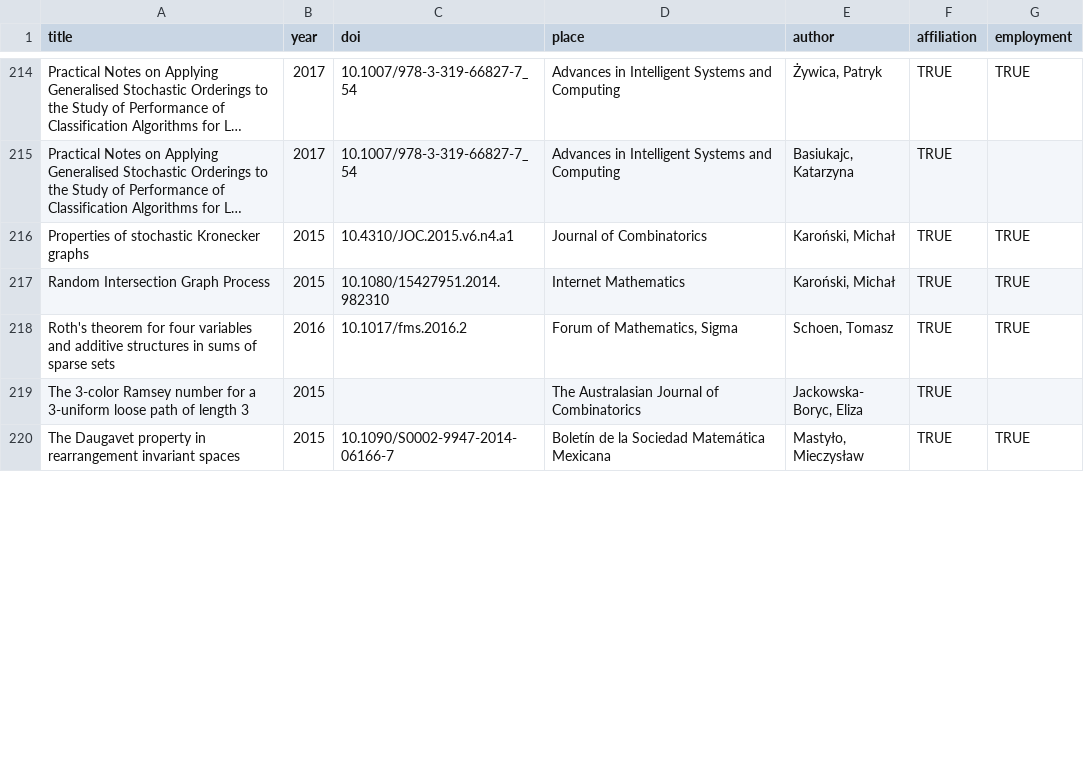
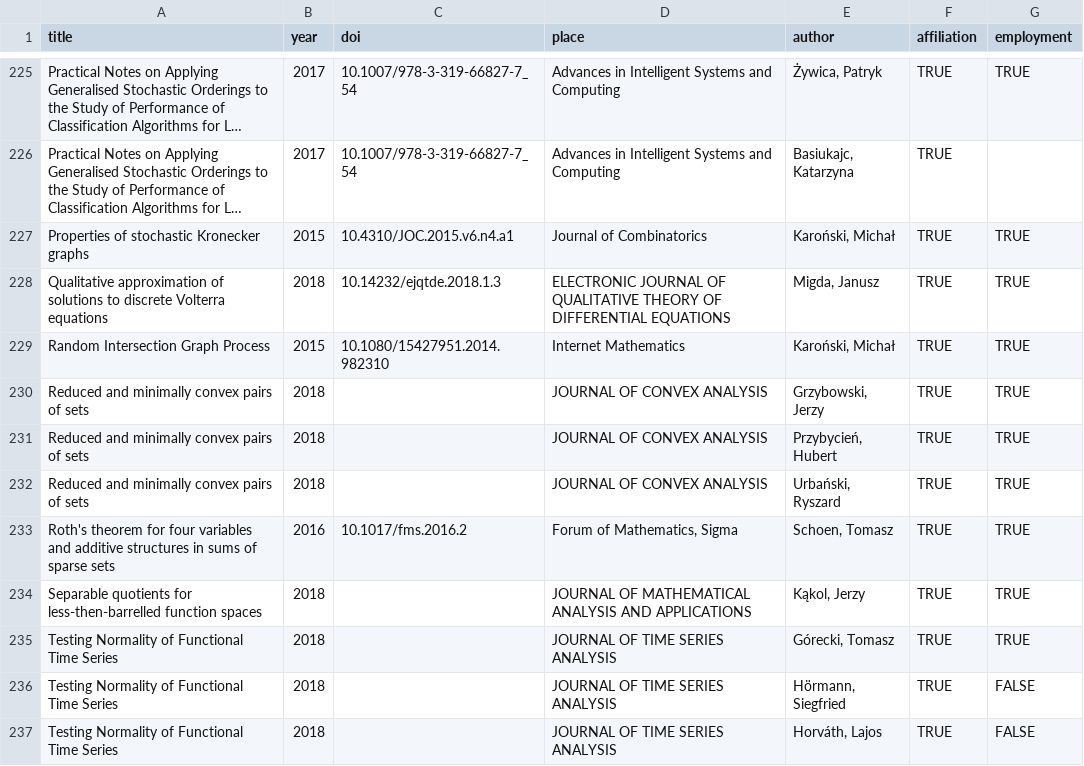
Before and after one commit to andre-wojtowicz/pbn-export-cleaner, a CSV file: pbn-chapters.csv, drawn as a sheet; only a part is shown, gaps mark what is left out; the shorter side is filled out with more unchanged rows; long unchanged cells end in …; the diff covers the shown part only.

```diff
--- a/pbn-chapters.csv
+++ b/pbn-chapters.csv
@@ -216,0 +228 @@
+Qualitative approximation of solutions to discrete Volterra equations,2018,10.14232/ejqtde.2018.1.3,ELECTRONIC JOURNAL OF QUALITATIVE THEORY OF DIFFERENTIAL EQUATIONS,"Migda, Janusz",TRUE,TRUE
@@ -217,0 +230,3 @@
+Reduced and minimally convex pairs of sets,2018,,JOURNAL OF CONVEX ANALYSIS,"Grzybowski, Jerzy",TRUE,TRUE
+Reduced and minimally convex pairs of sets,2018,,JOURNAL OF CONVEX ANALYSIS,"Przybycień, Hubert",TRUE,TRUE
+Reduced and minimally convex pairs of sets,2018,,JOURNAL OF CONVEX ANALYSIS,"Urbański, Ryszard",TRUE,TRUE
@@ -218,0 +234,4 @@
+Separable quotients for less-then-barrelled function spaces,2018,,JOURNAL OF MATHEMATICAL ANALYSIS AND APPLICATIONS,"Kąkol, Jerzy",TRUE,TRUE
+Testing Normality of Functional Time Series,2018,,JOURNAL OF TIME SERIES ANALYSIS,"Górecki, Tomasz",TRUE,TRUE
+Testing Normality of Functional Time Series,2018,,JOURNAL OF TIME SERIES ANALYSIS,"Hörmann, Siegfried",TRUE,FALSE
+Testing Normality of Functional Time Series,2018,,JOURNAL OF TIME SERIES ANALYSIS,"Horváth, Lajos",TRUE,FALSE
```
Also changed, not shown: 12 added rows and 15 edited cells elsewhere in this file, pbn-articles.csv, pbn-books.csv, 1 other file.
